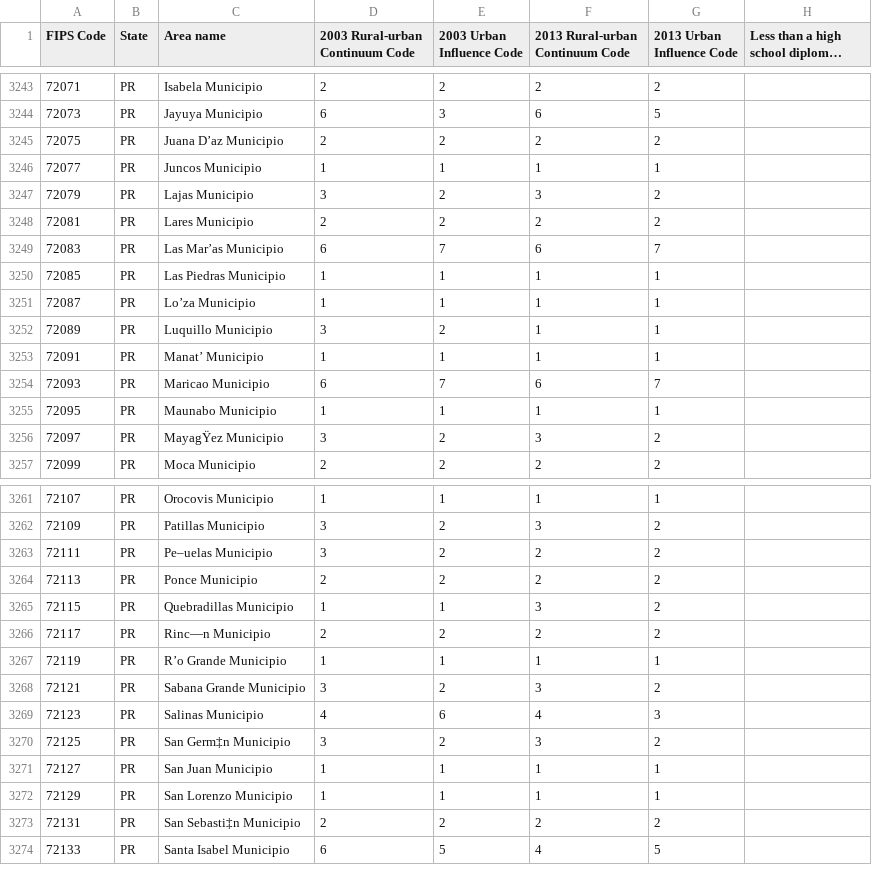
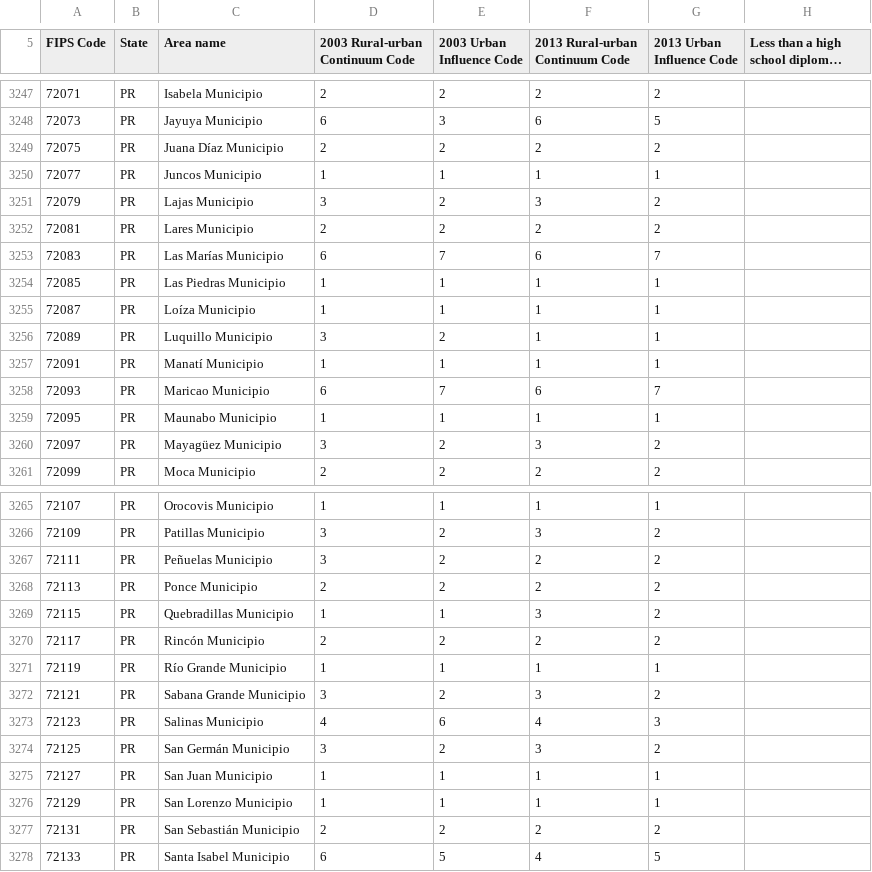
Before and after one commit to Carolina-Data-Challenge/ZASP, a CSV file: Education.csv, drawn as a sheet; only a part is shown, gaps mark what is left out; long unchanged cells end in …; addresses are those after the commit; the diff covers the shown part only; the diff names each change by its address in the sheet, - before the commit and + after, or states it on an @@ line.

```diff
--- a/Education.csv
+++ b/Education.csv
-C3249 (Area name): Juana D’az Municipio
+C3249 (Area name): Juana Díaz Municipio
-C3253 (Area name): Las Mar’as Municipio
+C3253 (Area name): Las Marías Municipio
-C3255 (Area name): Lo’za Municipio
+C3255 (Area name): Loíza Municipio
-C3257 (Area name): Manat’ Municipio
+C3257 (Area name): Manatí Municipio
-C3260 (Area name): MayagŸez Municipio
+C3260 (Area name): Mayagüez Municipio
-C3267 (Area name): Pe–uelas Municipio
+C3267 (Area name): Peñuelas Municipio
-C3270 (Area name): Rinc—n Municipio
+C3270 (Area name): Rincón Municipio
-C3271 (Area name): R’o Grande Municipio
+C3271 (Area name): Río Grande Municipio
-C3274 (Area name): San Germ‡n Municipio
+C3274 (Area name): San Germán Municipio
-C3277 (Area name): San Sebasti‡n Municipio
+C3277 (Area name): San Sebastián Municipio
```
Also changed, not shown: 4 added rows and 6 edited cells elsewhere in this file, 3 other files.
